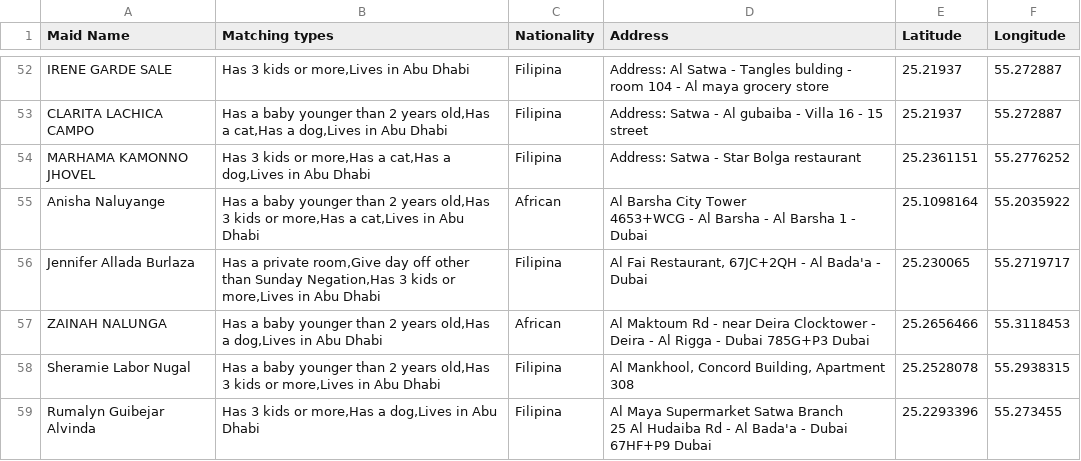
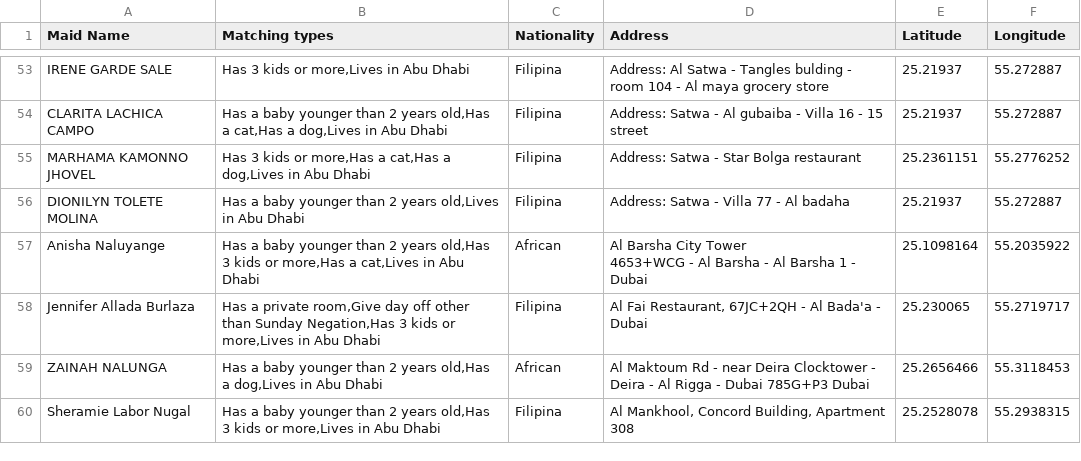
Before and after one commit to charbelchdid/map, a CSV file: Availablemaids.csv, drawn as a sheet; only a part is shown, gaps mark what is left out; removed rows and columns are numbered as before the commit, all else as after; ↵ is a line break in a cell; the diff covers the shown part only; the diff names each change by its address in the sheet, - before the commit and + after, or states it on an @@ line.

Commit message:
Update Hired Live-out Maids Raw Data AVAILABLE CSV on 2025-06-27T21:04:41.897Z

```diff
--- a/Availablemaids.csv
+++ b/Availablemaids.csv
+row 56: DIONILYN TOLETE MOLINA | Has a baby younger than 2 years old,Lives in Abu Dhabi | Filipina | Address: Satwa - Villa 77 - Al badaha | 25.21937 | 55.272887
-row 59: Rumalyn Guibejar Alvinda | Has 3 kids or more,Has a dog,Lives in Abu Dhabi | Filipina | Al Maya Supermarket Satwa Branch ↵ 25 Al Hudaiba Rd - Al Bada'a - Dubai 67HF+P9 Dubai | 25.2293396 | 55.273455
```
Also changed, not shown: 5 added rows, 6 removed rows and 1 edited cell elsewhere in this file.
